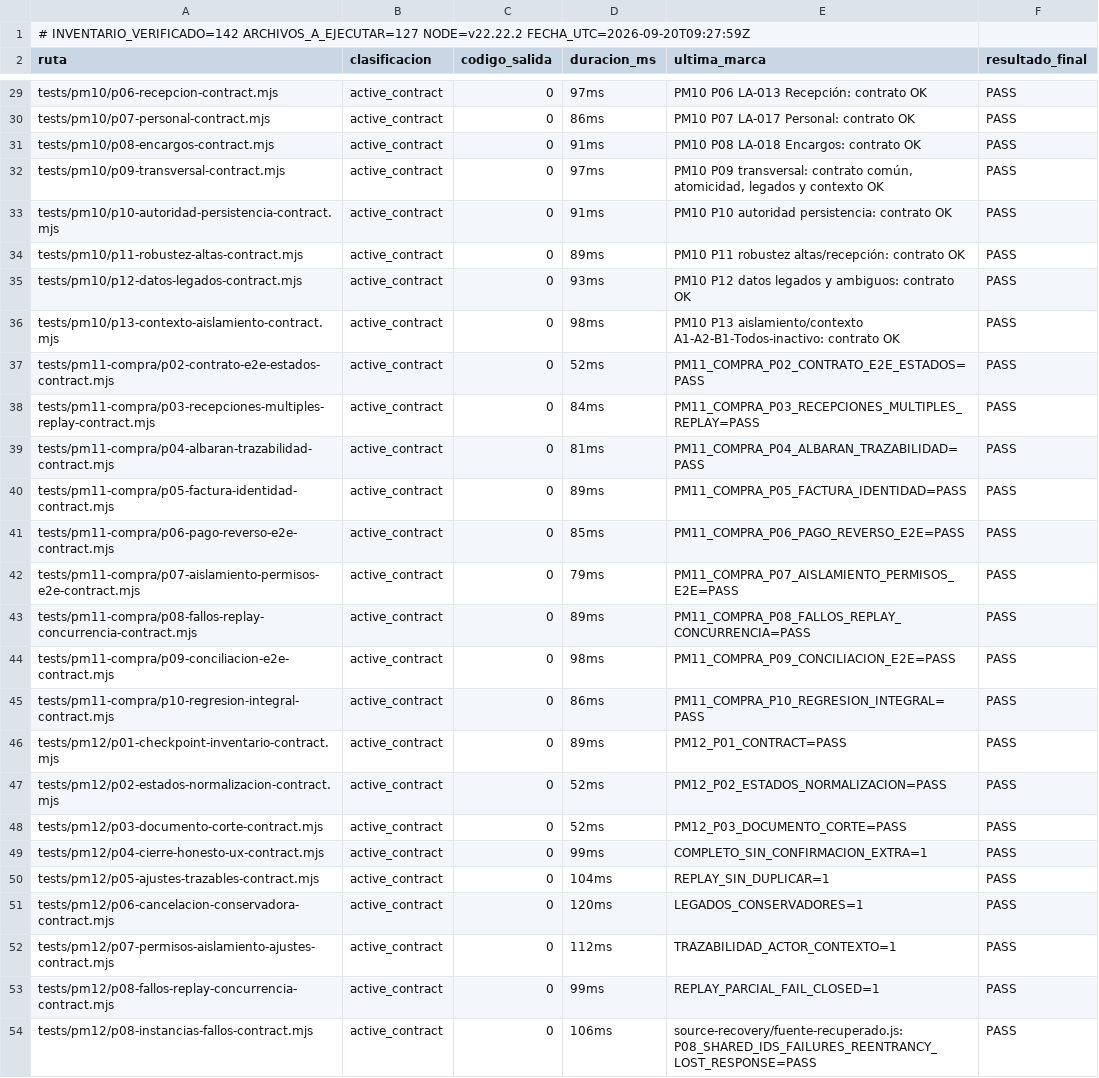
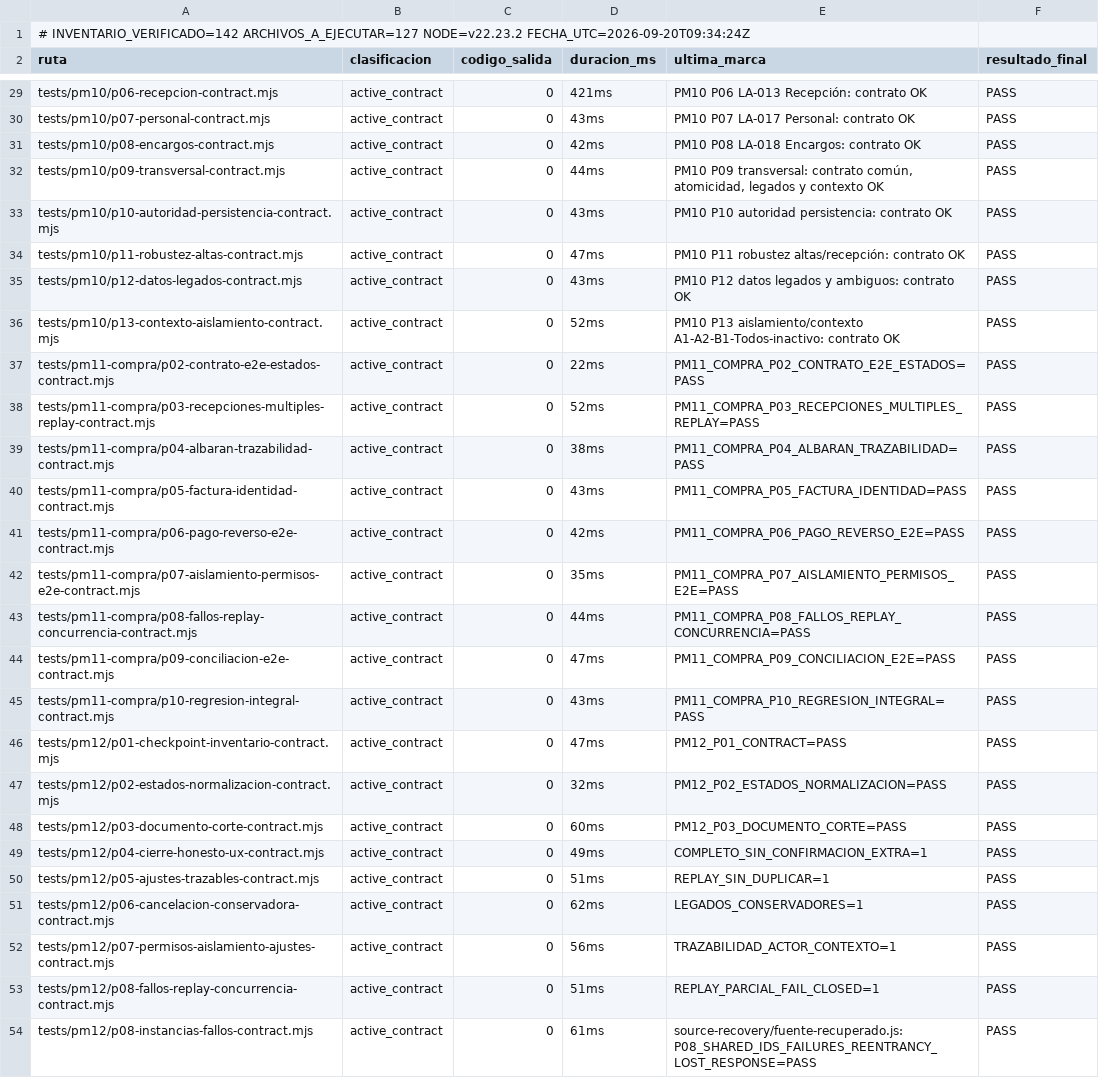
Before and after one commit to Plopezm1990/Almacen, a TSV file: cierre-proyecto-a/punto2/evidencia/resultado_bruto_no_db.tsv, drawn as a sheet; only a part is shown, gaps mark what is left out; the diff covers the shown part only; the diff names each change by its address in the sheet, - before the commit and + after, or states it on an @@ line.

```diff
--- a/cierre-proyecto-a/punto2/evidencia/resultado_bruto_no_db.tsv
+++ b/cierre-proyecto-a/punto2/evidencia/resultado_bruto_no_db.tsv
-A1 (ruta): …INVENTARIO_VERIFICADO=142 ARCHIVOS_A_EJECUTAR=127 NODE=v22.22.2 FECHA_UTC=2026-09-20T09:27:59Z
+A1 (ruta): …INVENTARIO_VERIFICADO=142 ARCHIVOS_A_EJECUTAR=127 NODE=v22.23.2 FECHA_UTC=2026-09-20T09:34:24Z
-D29 (duracion_ms): 97ms
+D29 (duracion_ms): 421ms
-D30 (duracion_ms): 86ms
+D30 (duracion_ms): 43ms
-D31 (duracion_ms): 91ms
+D31 (duracion_ms): 42ms
-D32 (duracion_ms): 97ms
+D32 (duracion_ms): 44ms
-D33 (duracion_ms): 91ms
+D33 (duracion_ms): 43ms
-D34 (duracion_ms): 89ms
+D34 (duracion_ms): 47ms
-D35 (duracion_ms): 93ms
+D35 (duracion_ms): 43ms
-D36 (duracion_ms): 98ms
+D36 (duracion_ms): 52ms
-D37 (duracion_ms): 52ms
+D37 (duracion_ms): 22ms
-D38 (duracion_ms): 84ms
+D38 (duracion_ms): 52ms
-D39 (duracion_ms): 81ms
+D39 (duracion_ms): 38ms
-D40 (duracion_ms): 89ms
+D40 (duracion_ms): 43ms
-D41 (duracion_ms): 85ms
+D41 (duracion_ms): 42ms
-D42 (duracion_ms): 79ms
+D42 (duracion_ms): 35ms
-D43 (duracion_ms): 89ms
+D43 (duracion_ms): 44ms
-D44 (duracion_ms): 98ms
+D44 (duracion_ms): 47ms
-D45 (duracion_ms): 86ms
+D45 (duracion_ms): 43ms
-D46 (duracion_ms): 89ms
+D46 (duracion_ms): 47ms
-D47 (duracion_ms): 52ms
+D47 (duracion_ms): 32ms
-D48 (duracion_ms): 52ms
+D48 (duracion_ms): 60ms
-D49 (duracion_ms): 99ms
+D49 (duracion_ms): 49ms
-D50 (duracion_ms): 104ms
+D50 (duracion_ms): 51ms
-D51 (duracion_ms): 120ms
+D51 (duracion_ms): 62ms
-D52 (duracion_ms): 112ms
+D52 (duracion_ms): 56ms
-D53 (duracion_ms): 99ms
+D53 (duracion_ms): 51ms
-D54 (duracion_ms): 106ms
+D54 (duracion_ms): 61ms
```
Also changed, not shown: 101 edited cells elsewhere in this file, cierre-proyecto-a/punto2/evidencia/resultado_bruto_postgres.tsv, 2 other files.
